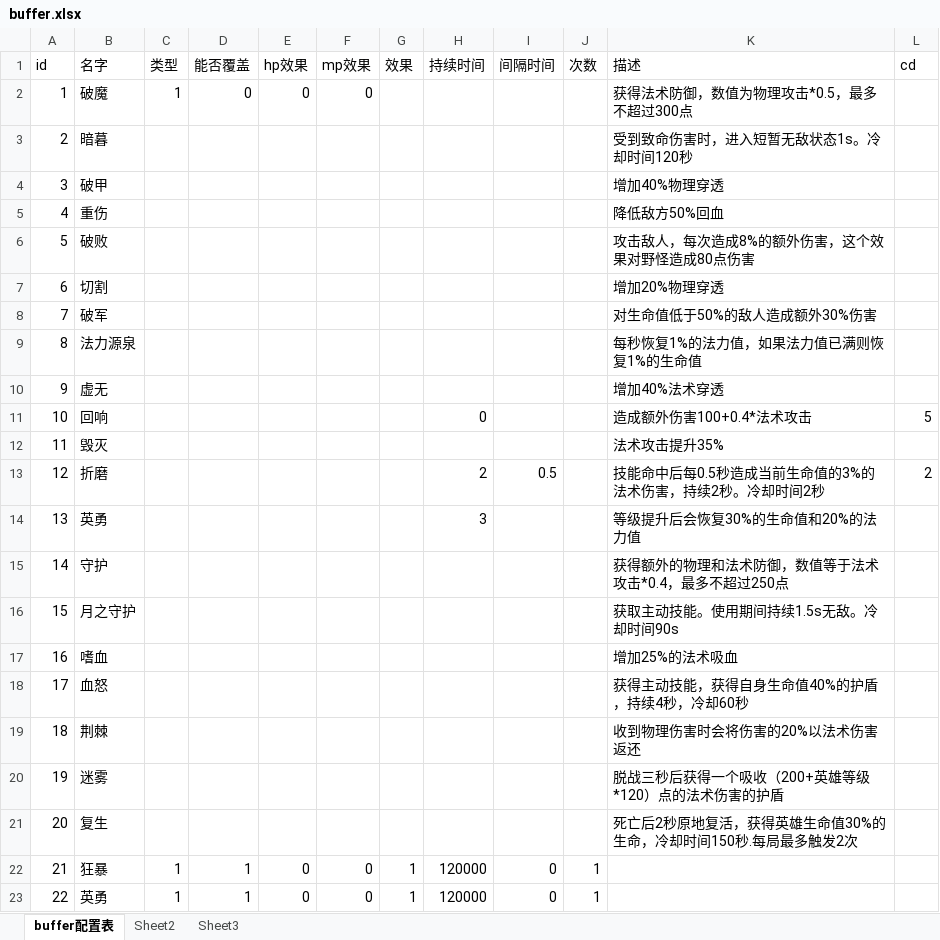
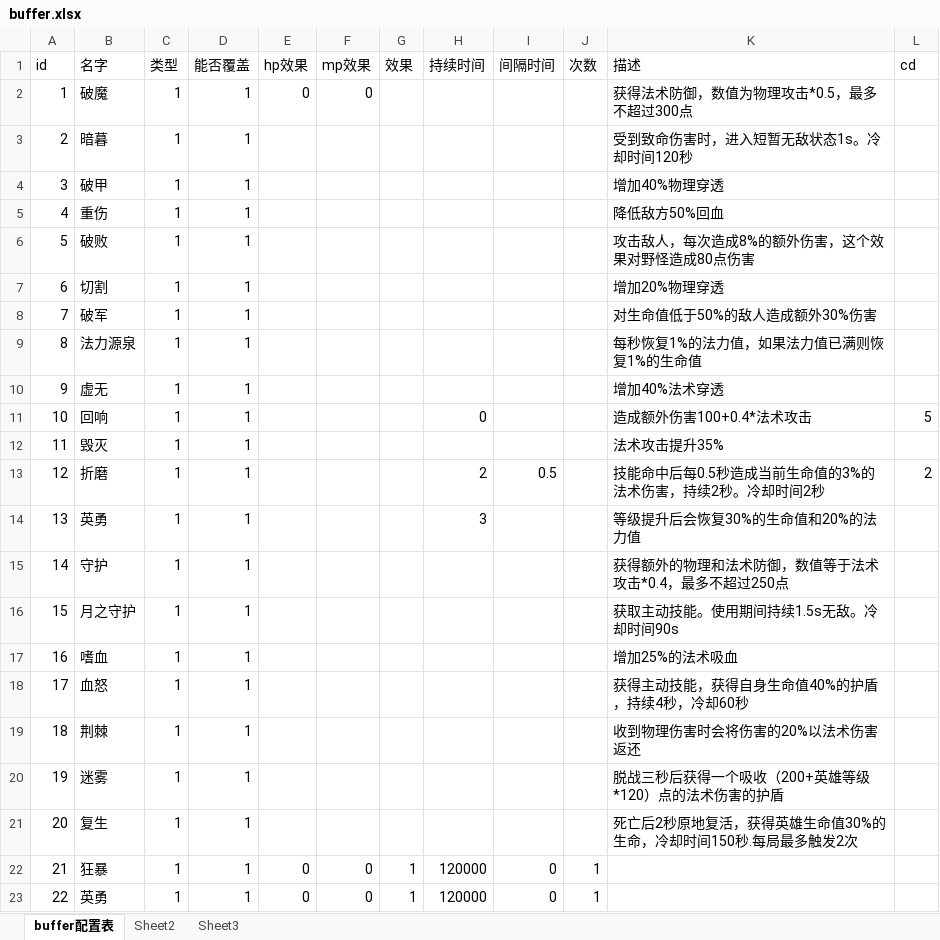
Before and after one commit to Zuo-Hang/gameserver, an Excel workbook: gameservicedemo/src/main/resources/game_configuration_excel/buffer.xlsx, sheet buffer配置表, drawn as a sheet; only a part is shown; values as stored, in another font and other column widths than the file's, no borders; the diff names each change by its address in the sheet, - before the commit and + after, or states it on an @@ line.

```diff
--- a/gameservicedemo/src/main/resources/game_configuration_excel/buffer.xlsx (sheet buffer配置表)
+++ b/gameservicedemo/src/main/resources/game_configuration_excel/buffer.xlsx (sheet buffer配置表)
-D2 (能否覆盖): 0
+D2 (能否覆盖): 1
-C3:C21 (类型): (empty)
+C3:C21 (类型): 1
-D3:D21 (能否覆盖): (empty)
+D3:D21 (能否覆盖): 1
```
Also changed, not shown: gameservicedemo/src/main/resources/game_configuration_excel/shop.xlsx, gameservicedemo/src/main/resources/game_configuration_excel/tools.xlsx, 3 other files.
